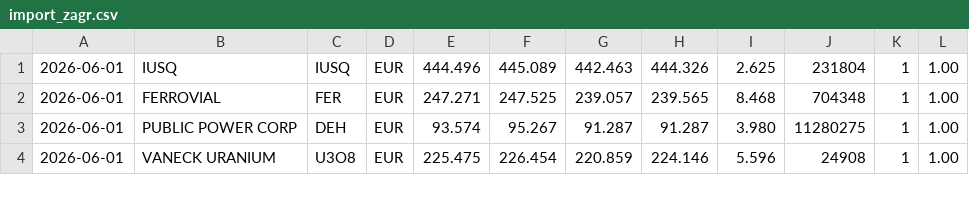
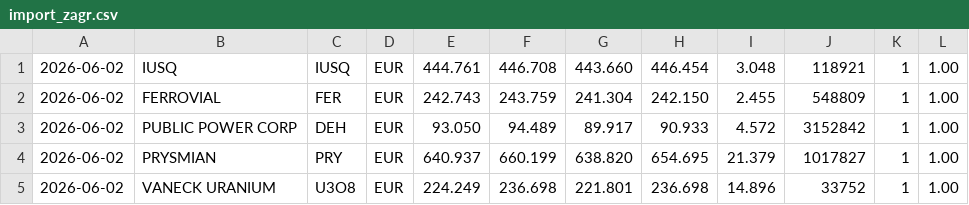
Before and after one commit to rziolo/fiz, a CSV file: inwestycje/etl/csv/import_zagr.csv, drawn as a sheet; only a part is shown; the diff covers the shown part only.

```diff
--- a/inwestycje/etl/csv/import_zagr.csv
+++ b/inwestycje/etl/csv/import_zagr.csv
@@ -1,4 +1,5 @@
-2026-06-01,IUSQ,IUSQ,EUR,444.496,445.089,442.463,444.326,2.625,231804,1,1.00
-2026-06-01,FERROVIAL,FER,EUR,247.271,247.525,239.057,239.565,8.468,704348,1,1.00
-2026-06-01,PUBLIC POWER CORP,DEH,EUR,93.574,95.267,91.287,91.287,3.980,11280275,1,1.00
-2026-06-01,VANECK URANIUM,U3O8,EUR,225.475,226.454,220.859,224.146,5.596,24908,1,1.00
+2026-06-02,IUSQ,IUSQ,EUR,444.761,446.708,443.660,446.454,3.048,118921,1,1.00
+2026-06-02,FERROVIAL,FER,EUR,242.743,243.759,241.304,242.150,2.455,548809,1,1.00
+2026-06-02,PUBLIC POWER CORP,DEH,EUR,93.050,94.489,89.917,90.933,4.572,3152842,1,1.00
+2026-06-02,PRYSMIAN,PRY,EUR,640.937,660.199,638.820,654.695,21.379,1017827,1,1.00
+2026-06-02,VANECK URANIUM,U3O8,EUR,224.249,236.698,221.801,236.698,14.896,33752,1,1.00
```
Also changed, not shown: 49 edited cells elsewhere in this file, inwestycje/etl/csv/import_gpw.csv, inwestycje/etl/csv/raport_statystyka.csv, 6 other files.
